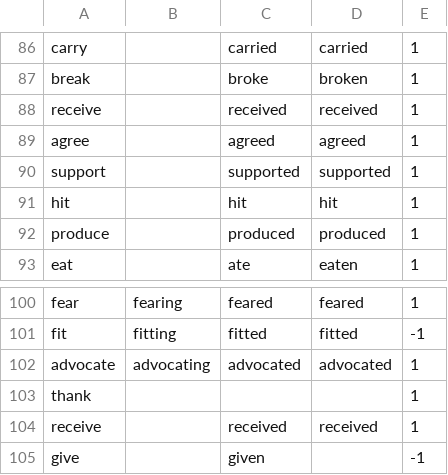
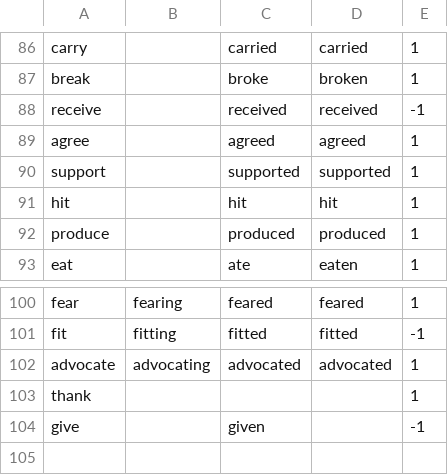
Before and after one commit to WANG-lp/comp5211-WinogradSchemaChallenge, a CSV file: scripts/KB/verbs.csv, drawn as a sheet; only a part is shown, gaps mark what is left out.

```diff
--- a/scripts/KB/verbs.csv
+++ b/scripts/KB/verbs.csv
@@ -87,3 +87,3 @@ carry;;carried;carried;1
 break;;broke;broken;1
-receive;;received;received;1
+receive;;received;received;-1
 agree;;agreed;agreed;1
@@ -103,3 +103,2 @@ advocate;advocating;advocated;advocated;1
 thank;;;;1
-receive;;received;received;1
 give;;given;;-1
```
Also changed, not shown: 4 other files.
